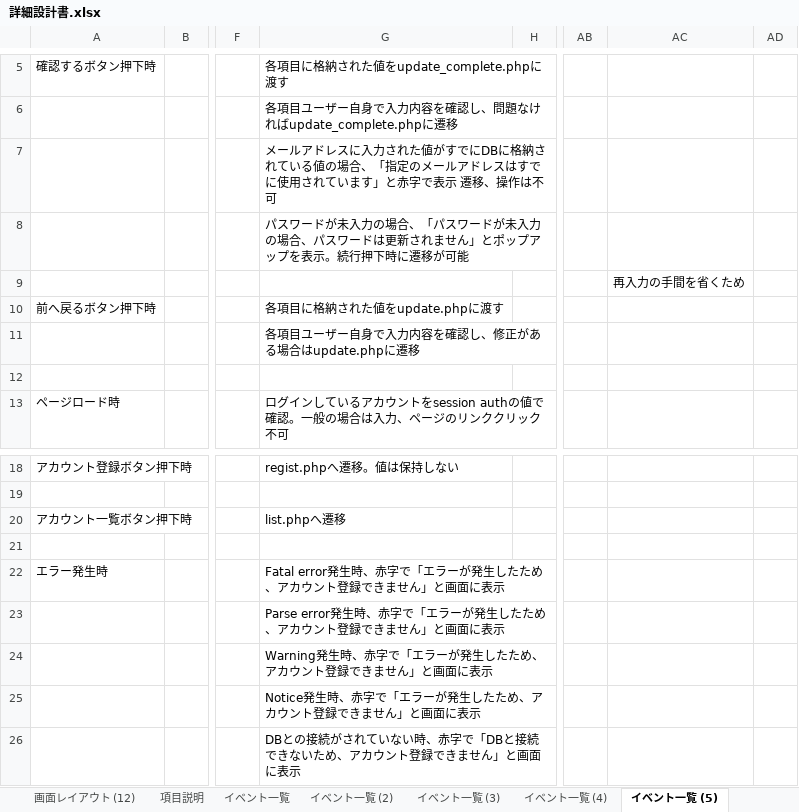
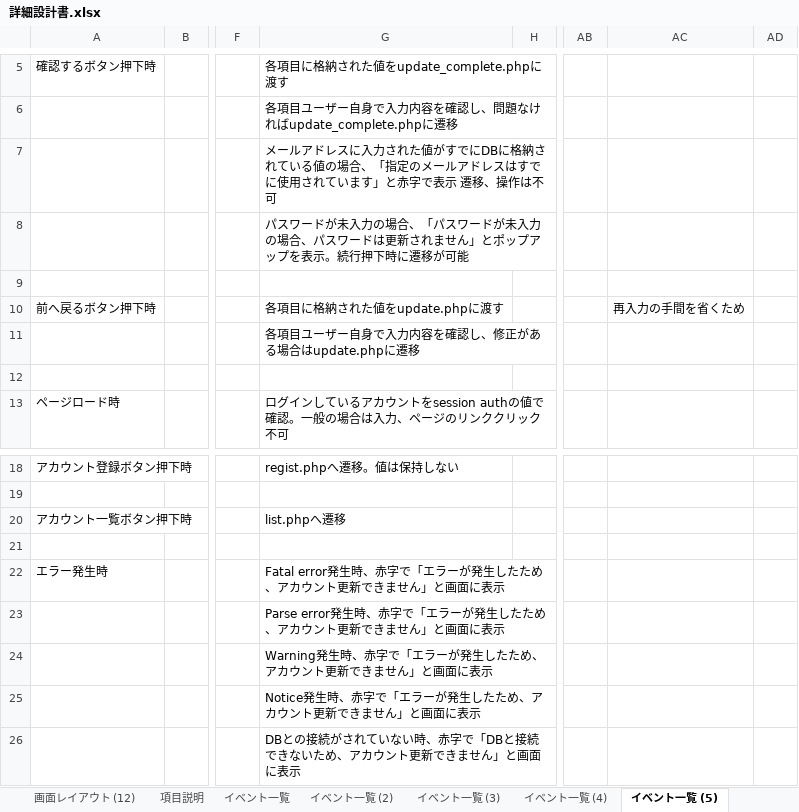
Before and after one commit to ohara-h/design, an Excel workbook: 詳細設計書.xlsx, sheet イベント一覧 (5), drawn as a sheet; only a part is shown, gaps mark what is left out; values as stored, in another font and other column widths than the file's, no borders; the diff names each change by its address in the sheet, - before the commit and + after, or states it on an @@ line.

Commit message:
イベント一覧完成

```diff
--- a/詳細設計書.xlsx (sheet イベント一覧 (5))
+++ b/詳細設計書.xlsx (sheet イベント一覧 (5))
-AC9: 再入力の手間を省くため
+AC9: (empty)
-AC10: (empty)
+AC10: 再入力の手間を省くため
-G22: …カウント登録できませ…
+G22: …カウント更新できませ…
-G23: …カウント登録できませ…
+G23: …カウント更新できませ…
-G24: Warning発生時、赤字で「エラーが発生したため、アカウント登録できません」と画面に表示
+G24: Warning発生時、赤字で「エラーが発生したため、アカウント更新できません」と画面に表示
-G25: Notice発生時、赤字で「エラーが発生したため、アカウント登録できません」と画面に表示
+G25: Notice発生時、赤字で「エラーが発生したため、アカウント更新できません」と画面に表示
-G26: …カウント登録できませ…
+G26: …カウント更新できませ…
```
Also changed, not shown: sheet イベント一覧 (4), sheet イベント一覧 (3), sheet イベント一覧 (2), other sheet tabs, charts or pictures.
